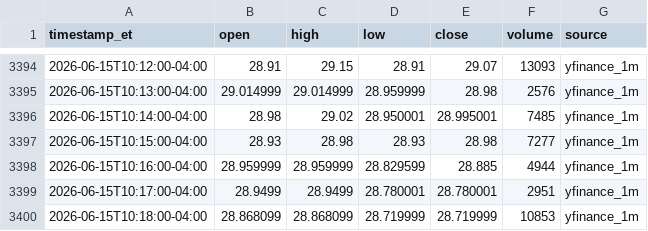
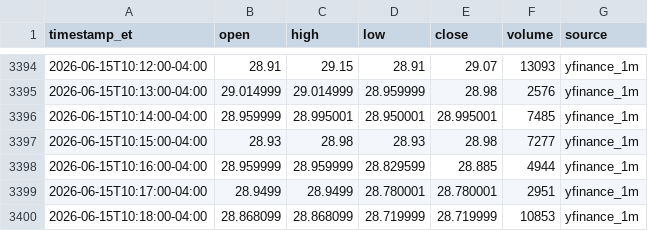
Before and after one commit to kensielecki/yss-trading-dashboard, a TSV file: output/260615_minute_bars.tsv, drawn as a sheet; only a part is shown, gaps mark what is left out.

```diff
--- a/output/260615_minute_bars.tsv
+++ b/output/260615_minute_bars.tsv
@@ -3395,3 +3395,3 @@ timestamp_et	open	high	low	close	volume	source
 2026-06-15T10:13:00-04:00	29.014999	29.014999	28.959999	28.98	2576	yfinance_1m
-2026-06-15T10:14:00-04:00	28.98	29.02	28.950001	28.995001	7485	yfinance_1m
+2026-06-15T10:14:00-04:00	28.959999	28.995001	28.950001	28.995001	7485	yfinance_1m
 2026-06-15T10:15:00-04:00	28.93	28.98	28.93	28.98	7277	yfinance_1m
```
Also changed, not shown: output/260615_running_vwap.tsv, output/_display_minute_bars.tsv, 2 other files.
